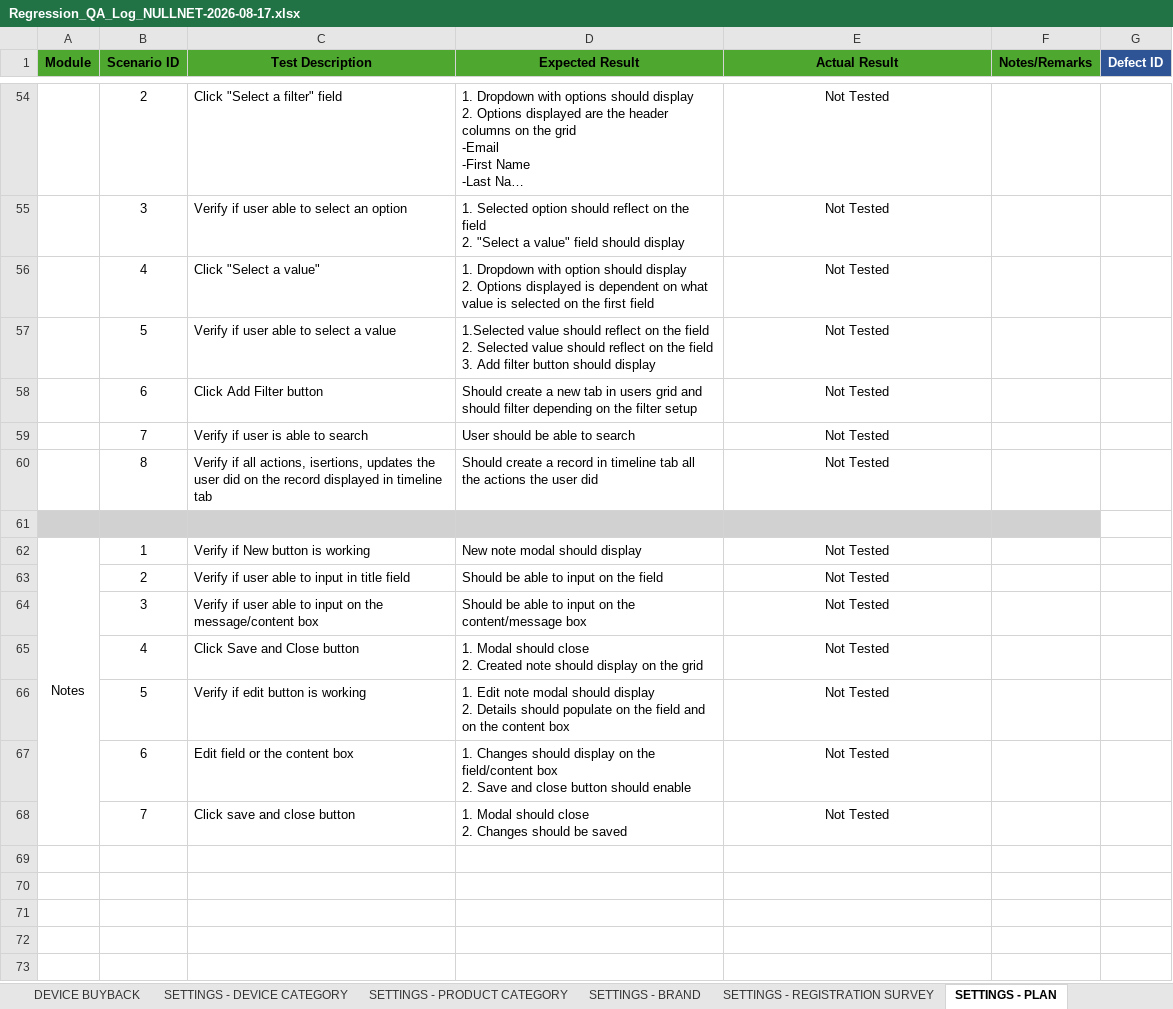
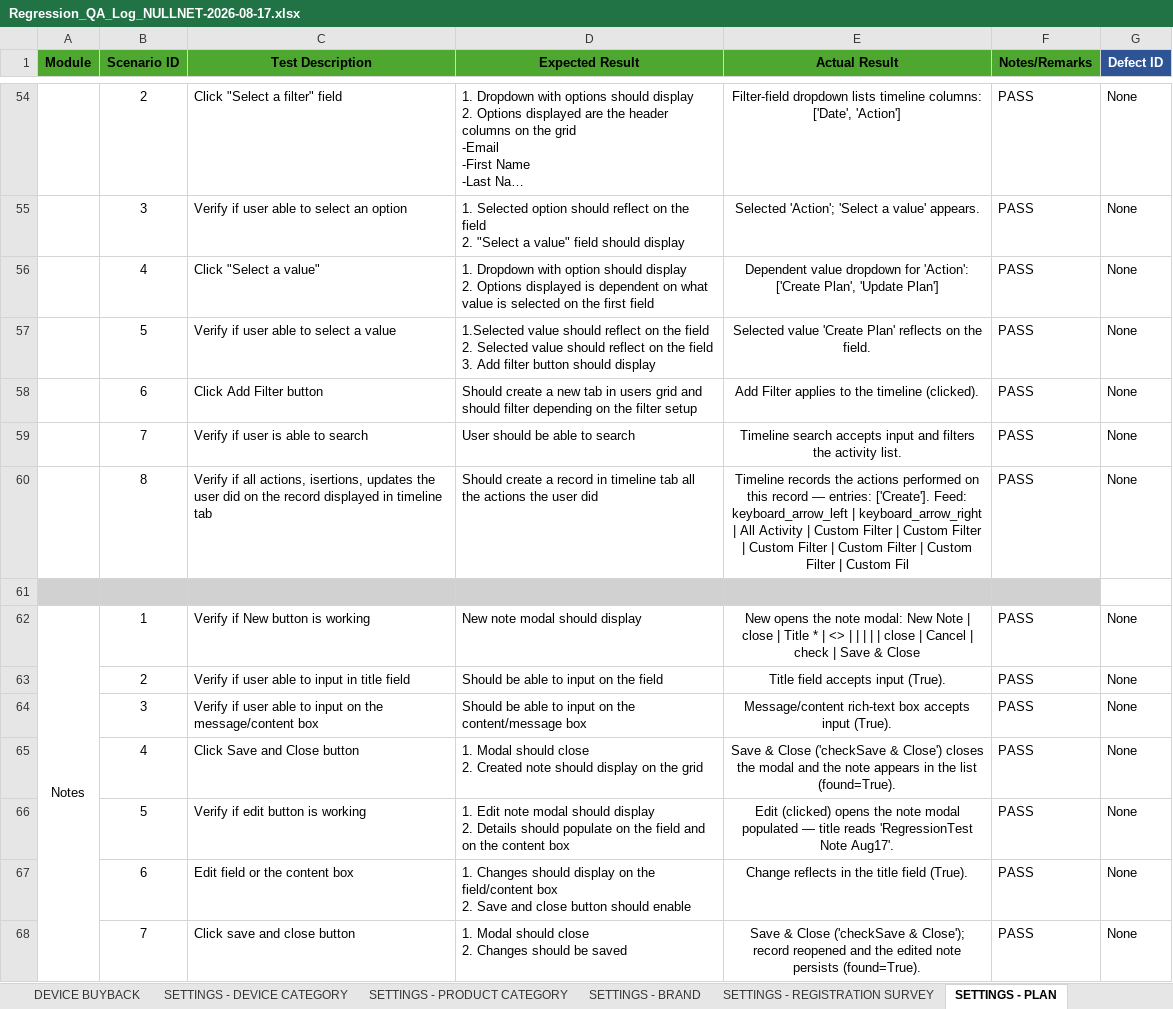
Before and after one commit to DNAMicro/pm-instaprotek, an Excel workbook: Insta-testing/Regression_QA_Log_NULLNET-2026-08-17.xlsx, sheet SETTINGS - PLAN, drawn as a sheet; only a part is shown, gaps mark what is left out; long unchanged cells end in …; values as stored, in another font and other column widths than the file's, no borders; conditional formats not drawn; the diff covers the shown part only; the diff names each change by its address in the sheet, - before the commit and + after, or states it on an @@ line.

```diff
--- a/Insta-testing/Regression_QA_Log_NULLNET-2026-08-17.xlsx (sheet SETTINGS - PLAN)
+++ b/Insta-testing/Regression_QA_Log_NULLNET-2026-08-17.xlsx (sheet SETTINGS - PLAN)
-E54 (Actual Result): Not Tested
+E54 (Actual Result): Filter-field dropdown lists timeline columns: ['Date', 'Action']
-F54:F60 (Notes/Remarks): (empty)
+F54:F60 (Notes/Remarks): PASS
-G54:G60 (Defect ID): (empty)
+G54:G60 (Defect ID): None
-E55 (Actual Result): Not Tested
+E55 (Actual Result): Selected 'Action'; 'Select a value' appears.
-E56 (Actual Result): Not Tested
+E56 (Actual Result): Dependent value dropdown for 'Action': ['Create Plan', 'Update Plan']
-E57 (Actual Result): Not Tested
+E57 (Actual Result): Selected value 'Create Plan' reflects on the field.
-E58 (Actual Result): Not Tested
+E58 (Actual Result): Add Filter applies to the timeline (clicked).
-E59 (Actual Result): Not Tested
+E59 (Actual Result): Timeline search accepts input and filters the activity list.
-E60 (Actual Result): Not Tested
+E60 (Actual Result): Timeline records the actions performed on this record — entries: ['Create']. Feed: keyboard_arrow_left | keyboard_arrow_right | All Activity | Custom Filter | Custom Filter | Custom Filter | Custom Filter | Custom Filter | Custom Fil
-E62 (Actual Result): Not Tested
+E62 (Actual Result): New opens the note modal: New Note | close | Title * | <> | | | | | close | Cancel | check | Save & Close
-F62:F68 (Notes/Remarks): (empty)
+F62:F68 (Notes/Remarks): PASS
-G62:G68 (Defect ID): (empty)
+G62:G68 (Defect ID): None
-E63 (Actual Result): Not Tested
+E63 (Actual Result): Title field accepts input (True).
-E64 (Actual Result): Not Tested
+E64 (Actual Result): Message/content rich-text box accepts input (True).
-E65 (Actual Result): Not Tested
+E65 (Actual Result): Save & Close ('checkSave & Close') closes the modal and the note appears in the list (found=True).
-E66 (Actual Result): Not Tested
+E66 (Actual Result): Edit (clicked) opens the note modal populated — title reads 'RegressionTest Note Aug17'.
-E67 (Actual Result): Not Tested
+E67 (Actual Result): Change reflects in the title field (True).
-E68 (Actual Result): Not Tested
+E68 (Actual Result): Save & Close ('checkSave & Close'); record reopened and the edited note persists (found=True).
```
Also changed, not shown: 144 edited cells elsewhere in this sheet, 7 other files.
